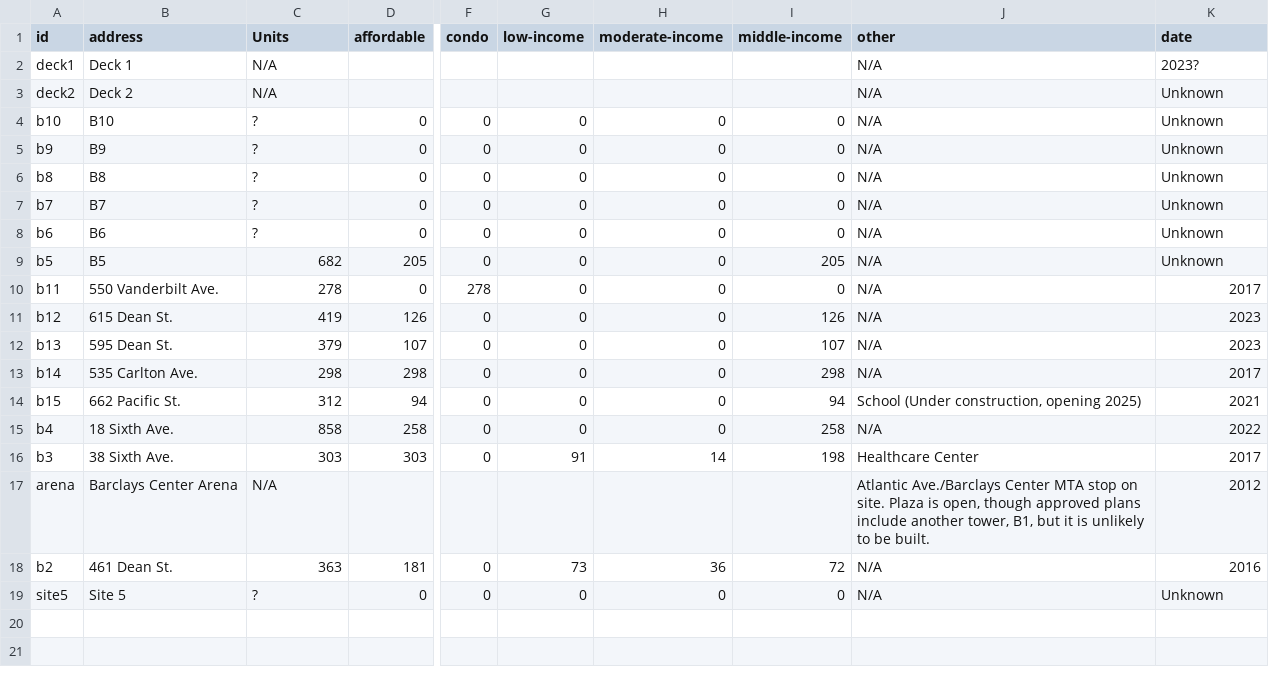
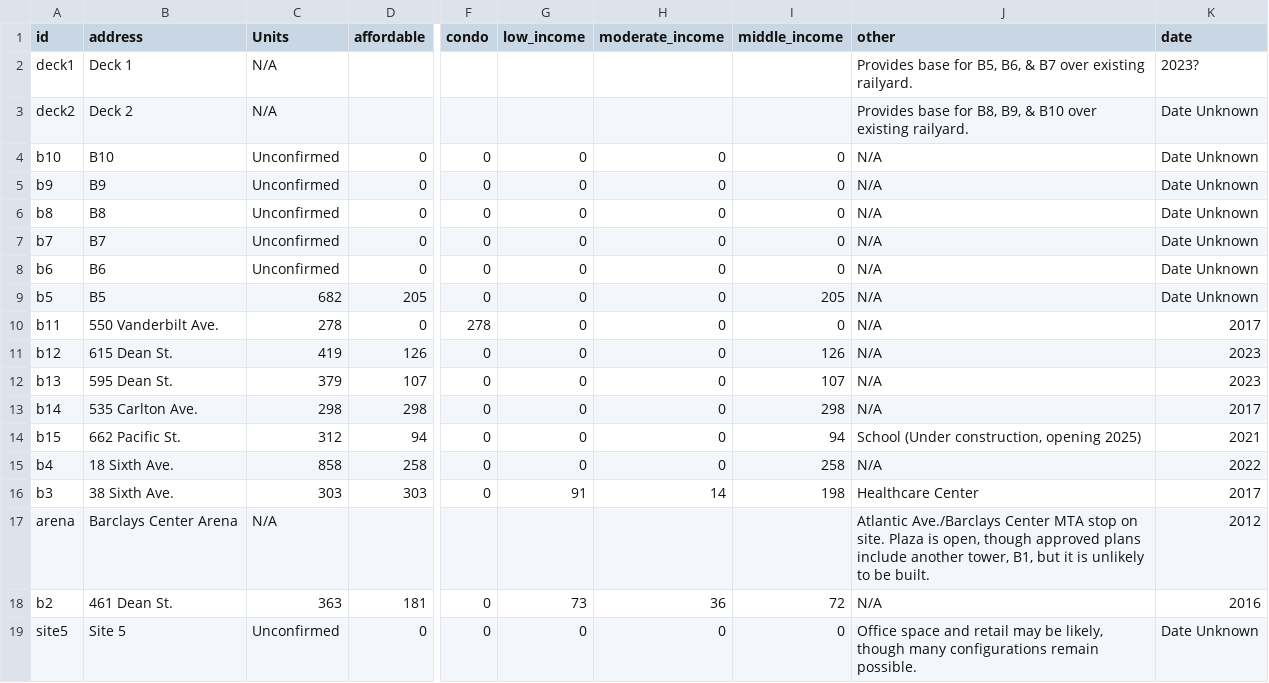
Before and after one commit to musa-611-fall-2022/final-project, a CSV file: site/data/AYPPBuildingData.csv, drawn as a sheet; only a part is shown, gaps mark what is left out; the diff names each change by its address in the sheet, - before the commit and + after, or states it on an @@ line.

```diff
--- a/site/data/AYPPBuildingData.csv
+++ b/site/data/AYPPBuildingData.csv
-G1: low-income
+G1: low_income
-H1: moderate-income
+H1: moderate_income
-I1: middle-income
+I1: middle_income
-J2 (other): N/A
+J2 (other): Provides base for B5, B6, & B7 over existing railyard.
-J3 (other): N/A
+J3 (other): Provides base for B8, B9, & B10 over existing railyard.
-K3:K9 (date): Unknown
+K3:K9 (date): Date Unknown
-C4:C8 (Units): ?
+C4:C8 (Units): Unconfirmed
-C19 (Units): ?
+C19 (Units): Unconfirmed
-J19 (other): N/A
+J19 (other): Office space and retail may be likely, though many configurations remain possible.
-K19 (date): Unknown
+K19 (date): Date Unknown
```
Also changed, not shown: 6 other files.
